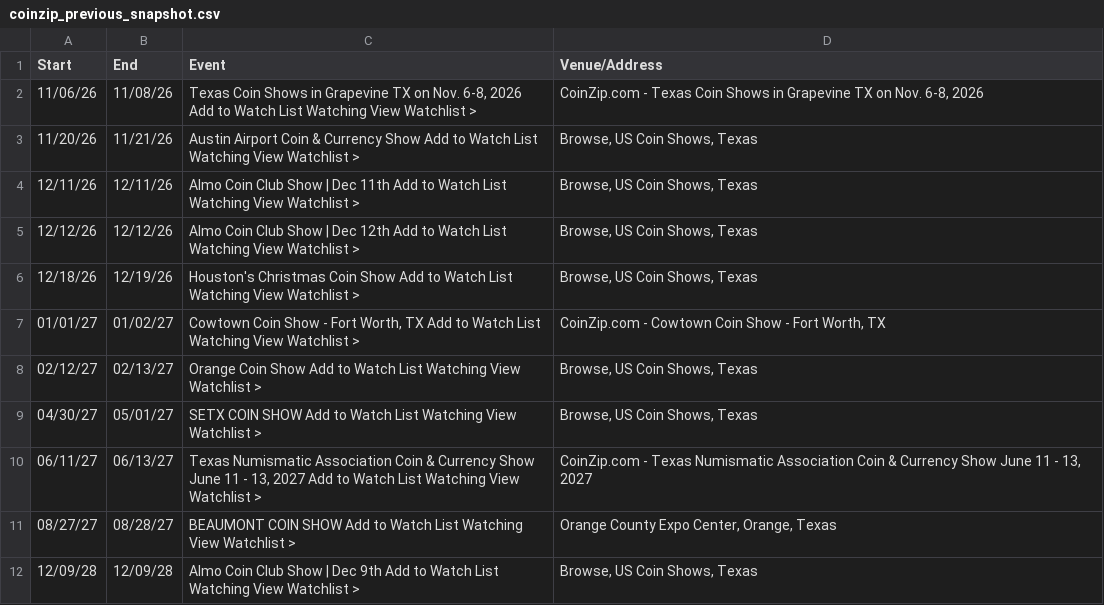
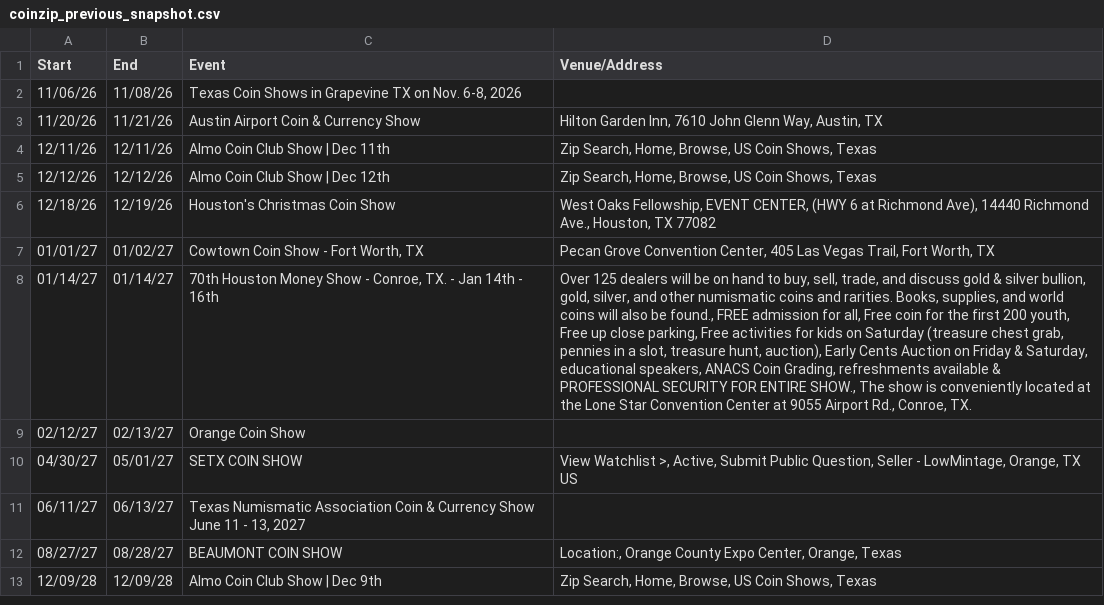
Before and after one commit to texasshowlocator/Texas-Show-Locator, a CSV file: data/coinzip_previous_snapshot.csv, drawn as a sheet; addresses are those after the commit; the diff names each change by its address in the sheet, - before the commit and + after, or states it on an @@ line.

```diff
--- a/data/coinzip_previous_snapshot.csv
+++ b/data/coinzip_previous_snapshot.csv
-C2 (Event): …6-8, 2026 Add to Watch List Watching View Watchlist >
+C2 (Event): …6-8, 2026
-D2 (Venue/Address): CoinZip.com - Texas Coin Shows in Grapevine TX on Nov. 6-8, 2026
+D2 (Venue/Address): (empty)
-C3 (Event): …Currency Show Add to Watch List Watching View Watchlist >
+C3 (Event): …Currency Show
-D3 (Venue/Address): Browse, US Coin Shows, Texas
+D3 (Venue/Address): Hilton Garden Inn, 7610 John Glenn Way, Austin, TX
-C4 (Event): …Dec 11th Add to Watch List Watching View Watchlist >
+C4 (Event): …Dec 11th
-D4:D5 (Venue/Address): Browse, US Coin Shows, Texas
+D4:D5 (Venue/Address): Zip Search, Home, Browse, US Coin Shows, Texas
-C5 (Event): …Dec 12th Add to Watch List Watching View Watchlist >
+C5 (Event): …Dec 12th
-C6 (Event): …Coin Show Add to Watch List Watching View Watchlist >
+C6 (Event): …Coin Show
-D6 (Venue/Address): Browse, US Coin Shows, Texas
+D6 (Venue/Address): West Oaks Fellowship, EVENT CENTER, (HWY 6 at Richmond Ave), 14440 Richmond Ave., Houston, TX 77082
-C7 (Event): …Worth, TX Add to Watch List Watching View Watchlist >
+C7 (Event): …Worth, TX
-D7 (Venue/Address): CoinZip.com - Cowtown Coin Show - Fort Worth,…
+D7 (Venue/Address): Pecan Grove Convention Center, 405 Las Vegas Trail, Fort Worth,…
+row 8: 01/14/27 | 01/14/27 | 70th Houston Money Show - Conroe, TX. - Jan 14th - 16th | Over 125 dealers will be on hand to buy, sell, trade, and discuss gold & silver bullion, gold, silver, and other numismatic coins and rarities. Books, supplies, and world coins will also be found., FREE admission for all, Free coin for the first 200 youth, Free up close parking, Free activities for kids on Saturday (treasure chest grab, pennies in a slot, treasure hunt, auction), Early Cents Auction on Friday & Saturday, educational speakers, ANACS Coin Grading, refreshments available & PROFESSIONAL SECURITY FOR ENTIRE SHOW., The show is conveniently located at the Lone Star Convention Center at 9055 Airport Rd., Conroe, TX.
-C9 (Event): Orange Coin Show Add to Watch List Watching View Watchlist >
+C9 (Event): Orange Coin Show
-D9 (Venue/Address): Browse, US Coin Shows, Texas
+D9 (Venue/Address): (empty)
-C10 (Event): SETX COIN SHOW Add to Watch List Watching View Watchlist >
+C10 (Event): SETX COIN SHOW
-D10 (Venue/Address): Browse, US Coin Shows, Texas
+D10 (Venue/Address): View Watchlist >, Active, Submit Public Question, Seller - LowMintage, Orange, TX US
-C11 (Event): …13, 2027 Add to Watch List Watching View Watchlist >
+C11 (Event): …13, 2027
-D11 (Venue/Address): CoinZip.com - Texas Numismatic Association Coin & Currency Show June 11 - 13, 2027
+D11 (Venue/Address): (empty)
-C12 (Event): BEAUMONT COIN SHOW Add to Watch List Watching View Watchlist >
+C12 (Event): BEAUMONT COIN SHOW
-D12 (Venue/Address): Orange County…
+D12 (Venue/Address): Location:, Orange County…
-C13 (Event): …Dec 9th Add to Watch List Watching View Watchlist >
+C13 (Event): …Dec 9th
-D13 (Venue/Address): Browse, US Coin Shows, Texas
+D13 (Venue/Address): Zip Search, Home, Browse, US Coin Shows, Texas
```
